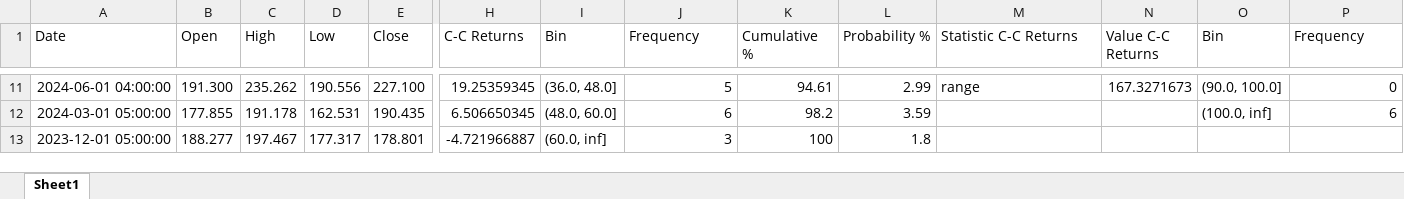
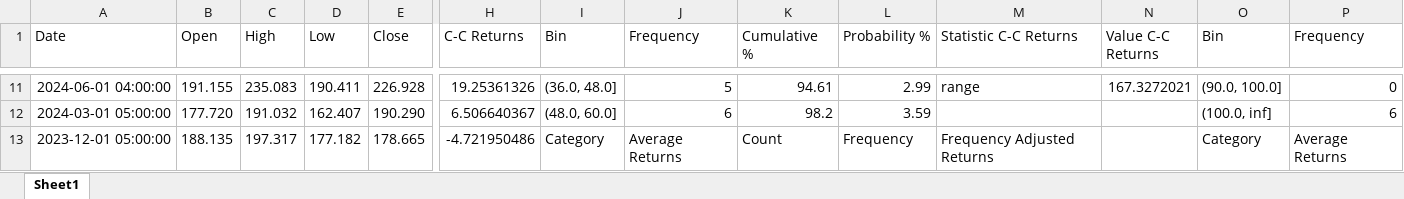
Before and after one commit to WLANguini/DoR_Automation_Module, an Excel workbook: datasets/AAPL_DoR_Quarterly.xlsx, sheet Sheet1, drawn as a sheet; only a part is shown, gaps mark what is left out; values as stored, in another font and other column widths than the file's, no borders; the diff covers the shown part only; the diff names each change by its address in the sheet, - before the commit and + after, or states it on an @@ line.

```diff
--- a/datasets/AAPL_DoR_Quarterly.xlsx (sheet Sheet1)
+++ b/datasets/AAPL_DoR_Quarterly.xlsx (sheet Sheet1)
-B11 (Open): 191.300
+B11 (Open): 191.155
-C11 (High): 235.262
+C11 (High): 235.083
-D11 (Low): 190.556
+D11 (Low): 190.411
-E11 (Close): 227.100
+E11 (Close): 226.928
-H11 (C-C Returns): 19.25359345
+H11 (C-C Returns): 19.25361326
-N11 (Value C-C Returns): 167.3271673
+N11 (Value C-C Returns): 167.3272021
-B12 (Open): 177.855
+B12 (Open): 177.720
-C12 (High): 191.178
+C12 (High): 191.032
-D12 (Low): 162.531
+D12 (Low): 162.407
-E12 (Close): 190.435
+E12 (Close): 190.290
-H12 (C-C Returns): 6.506650345
+H12 (C-C Returns): 6.506640367
-B13 (Open): 188.277
+B13 (Open): 188.135
-C13 (High): 197.467
+C13 (High): 197.317
-D13 (Low): 177.317
+D13 (Low): 177.182
-E13 (Close): 178.801
+E13 (Close): 178.665
-H13 (C-C Returns): -4.721966887
+H13 (C-C Returns): -4.721950486
-I13 (Bin): (60.0, inf]
+I13 (Bin): Category
-J13 (Frequency): 3
+J13 (Frequency): Average Returns
-K13 (Cumulative %): 100
+K13 (Cumulative %): Count
-L13 (Probability %): 1.8
+L13 (Probability %): Frequency
-M13 (Statistic C-C Returns): (empty)
+M13 (Statistic C-C Returns): Frequency Adjusted Returns
-O13 (Bin): (empty)
+O13 (Bin): Category
-P13 (Frequency): (empty)
+P13 (Frequency): Average Returns
```
Also changed, not shown: 617 edited cells elsewhere in this sheet, datasets/AAPL_DoR_Monthly.xlsx, datasets/AAPL_DoR_Weekly.xlsx, 4 other files.
